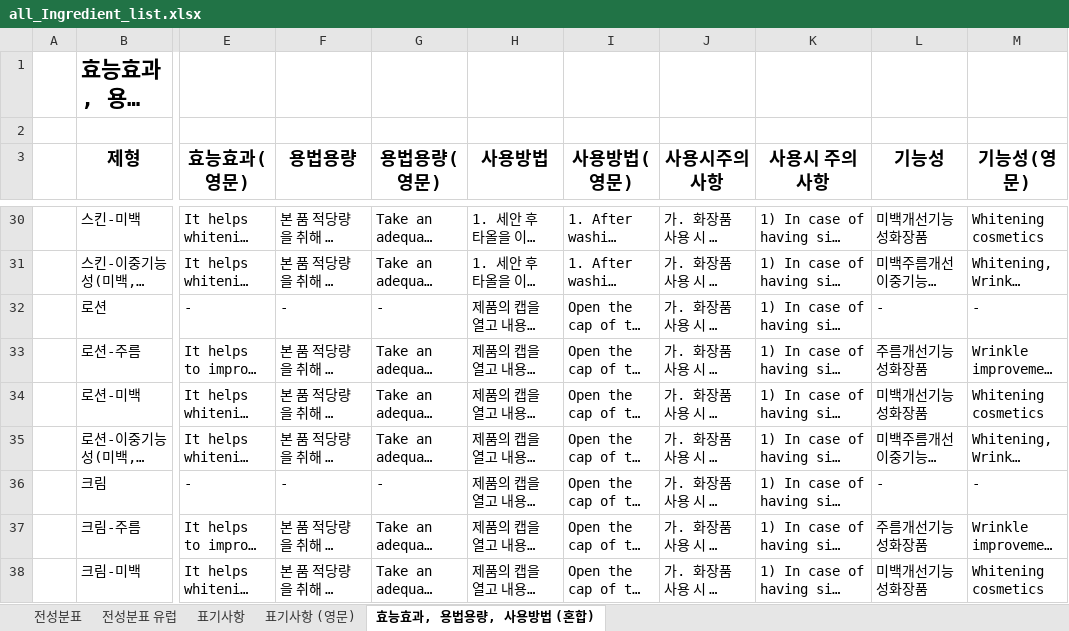
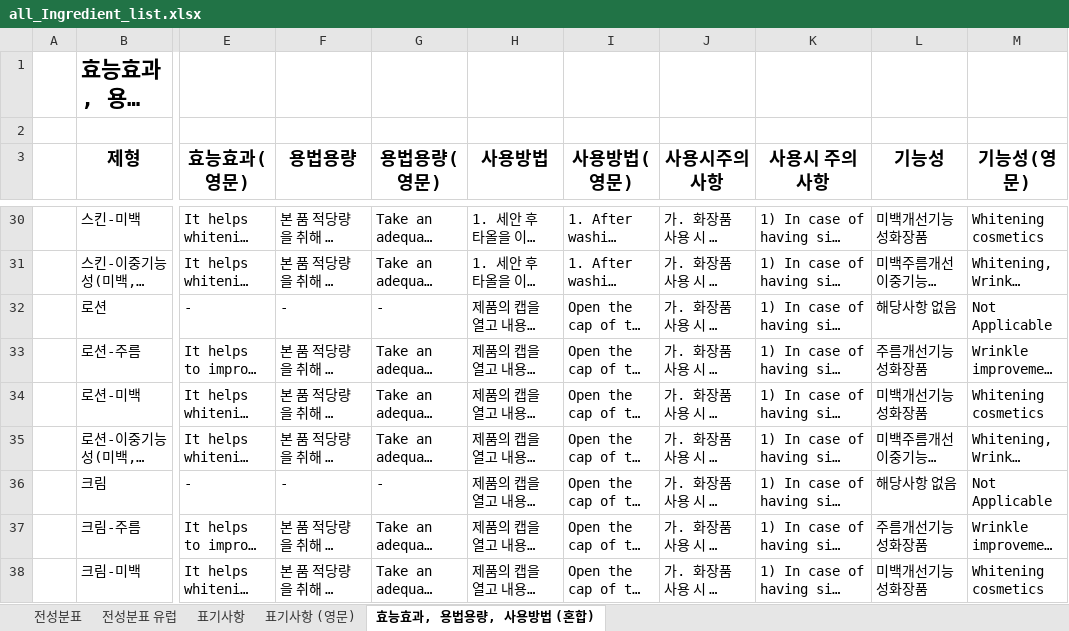
Before and after one commit to kimyt76/mes_new_server, an Excel workbook: src/main/resources/excel/lab/all_Ingredient_list.xlsx, sheet 효능효과, 용법용량, 사용방법 (혼합), drawn as a sheet; only a part is shown, gaps mark what is left out; long unchanged cells end in …; values as stored, in another font and other column widths than the file's, no borders; the diff covers the shown part only; the diff names each change by its address in the sheet, - before the commit and + after, or states it on an @@ line.

```diff
--- a/src/main/resources/excel/lab/all_Ingredient_list.xlsx (sheet 효능효과, 용법용량, 사용방법 (혼합))
+++ b/src/main/resources/excel/lab/all_Ingredient_list.xlsx (sheet 효능효과, 용법용량, 사용방법 (혼합))
-L32 (기능성): -
+L32 (기능성): 해당사항 없음
-M32 (기능성(영문)): -
+M32 (기능성(영문)): Not Applicable
-L36 (기능성): -
+L36 (기능성): 해당사항 없음
-M36 (기능성(영문)): -
+M36 (기능성(영문)): Not Applicable
```
Also changed, not shown: 48 edited cells elsewhere in this sheet, sheet 표기사항 (영문), sheet 표기사항, src/main/resources/excel/lab/all_Ingredient_list_cn.xlsx, src/main/resources/excel/lab/price_sheet_item_list.xlsx.
